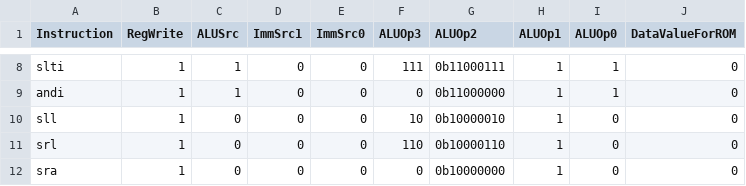
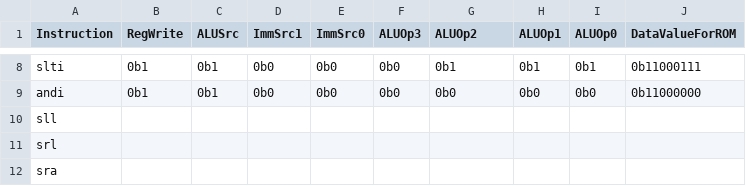
Before and after one commit to brandonge06/comp311-sp26-comp311-sp26-workspace-starter-code, a CSV file: lab5/control-signals.csv, drawn as a sheet; only a part is shown, gaps mark what is left out; the diff covers the shown part only; the diff names each change by its address in the sheet, - before the commit and + after, or states it on an @@ line.

```diff
--- a/lab5/control-signals.csv
+++ b/lab5/control-signals.csv
-B8:B9 (RegWrite): 1
+B8:B9 (RegWrite): 0b1
-C8:C9 (ALUSrc): 1
+C8:C9 (ALUSrc): 0b1
-D8:D9 (ImmSrc1): 0
+D8:D9 (ImmSrc1): 0b0
-E8:E9 (ImmSrc0): 0
+E8:E9 (ImmSrc0): 0b0
-F8 (ALUOp3): 111
+F8 (ALUOp3): 0b0
-G8 (ALUOp2): 0b11000111
+G8 (ALUOp2): 0b1
-H8 (ALUOp1): 1
+H8 (ALUOp1): 0b1
-I8 (ALUOp0): 1
+I8 (ALUOp0): 0b1
-J8 (DataValueForROM): 0
+J8 (DataValueForROM): 0b11000111
-F9 (ALUOp3): 0
+F9 (ALUOp3): 0b0
-G9 (ALUOp2): 0b11000000
+G9 (ALUOp2): 0b0
-H9 (ALUOp1): 1
+H9 (ALUOp1): 0b0
-I9 (ALUOp0): 1
+I9 (ALUOp0): 0b0
-J9 (DataValueForROM): 0
+J9 (DataValueForROM): 0b11000000
-B10:B12 (RegWrite): 1
+B10:B12 (RegWrite): (empty)
-C10:C12 (ALUSrc): 0
+C10:C12 (ALUSrc): (empty)
-D10:D12 (ImmSrc1): 0
+D10:D12 (ImmSrc1): (empty)
-E10:E12 (ImmSrc0): 0
+E10:E12 (ImmSrc0): (empty)
-F10 (ALUOp3): 10
+F10 (ALUOp3): (empty)
-G10 (ALUOp2): 0b10000010
+G10 (ALUOp2): (empty)
-H10:H12 (ALUOp1): 1
+H10:H12 (ALUOp1): (empty)
-I10:I12 (ALUOp0): 0
+I10:I12 (ALUOp0): (empty)
-J10:J12 (DataValueForROM): 0
+J10:J12 (DataValueForROM): (empty)
-F11 (ALUOp3): 110
+F11 (ALUOp3): (empty)
-G11 (ALUOp2): 0b10000110
+G11 (ALUOp2): (empty)
-F12 (ALUOp3): 0
+F12 (ALUOp3): (empty)
-G12 (ALUOp2): 0b10000000
+G12 (ALUOp2): (empty)
```
Also changed, not shown: 54 edited cells elsewhere in this file, 16 other files.
